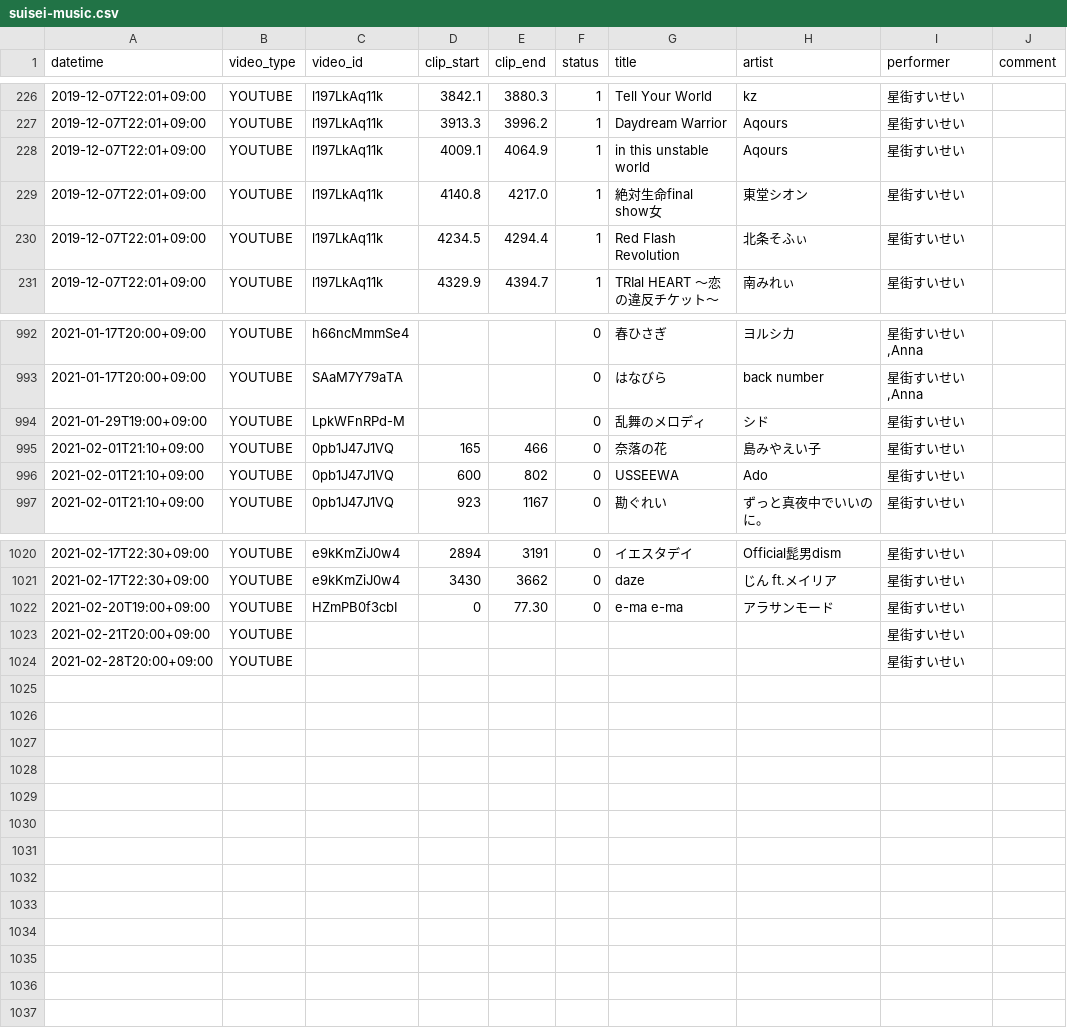
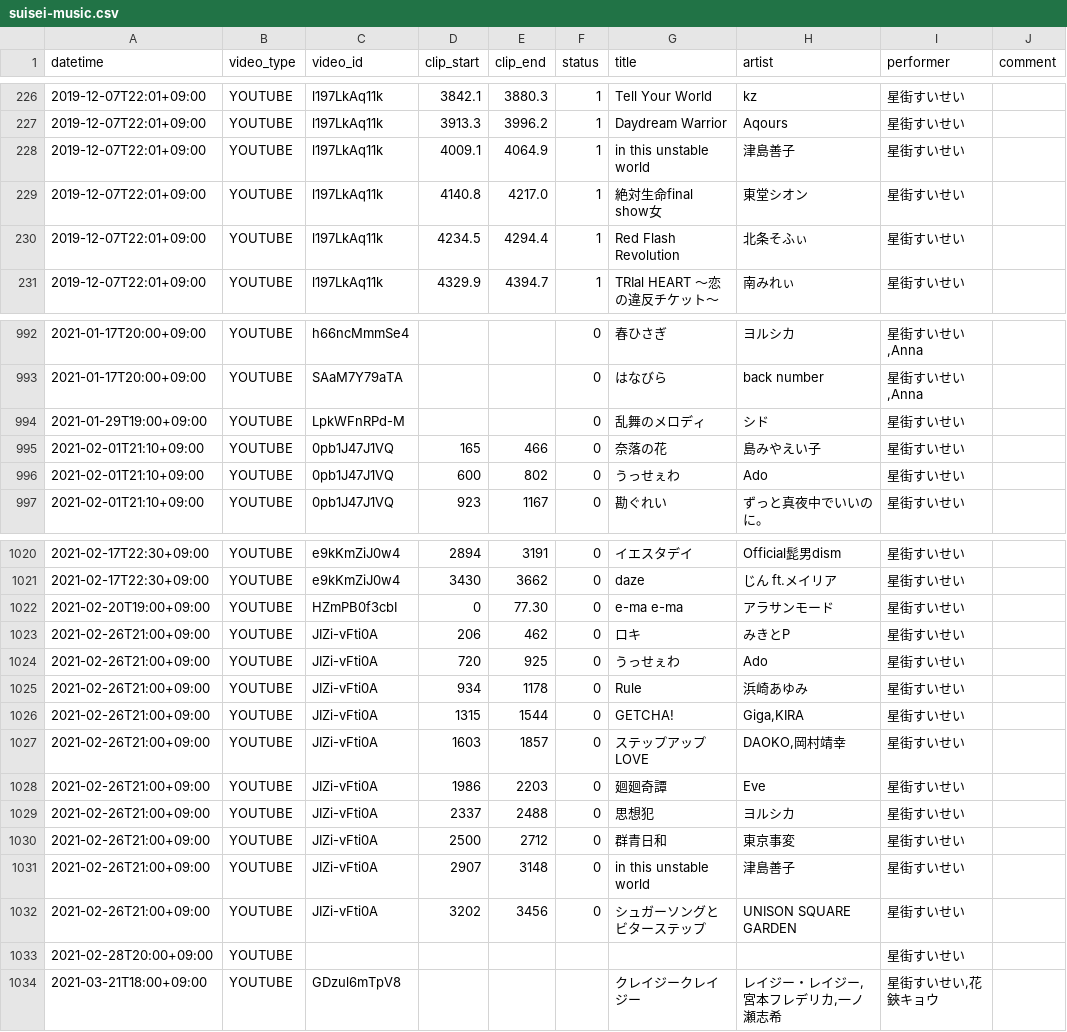
Before and after one commit to suisei-cn/suisei-music, a CSV file: suisei-music.csv, drawn as a sheet; only a part is shown, gaps mark what is left out.

Commit message:
Update 2021-02-26 and fix format

```diff
--- a/suisei-music.csv
+++ b/suisei-music.csv
@@ -227,3 +227,3 @@ datetime,video_type,video_id,clip_start,clip_end,status,title,artist,performer,c
 2019-12-07T22:01+09:00,YOUTUBE,l197LkAq11k,3913.3,3996.2,1,Daydream Warrior,Aqours,星街すいせい,
-2019-12-07T22:01+09:00,YOUTUBE,l197LkAq11k,4009.1,4064.9,1,in this unstable world,Aqours,星街すいせい,
+2019-12-07T22:01+09:00,YOUTUBE,l197LkAq11k,4009.1,4064.9,1,in this unstable world,津島善子,星街すいせい,
 2019-12-07T22:01+09:00,YOUTUBE,l197LkAq11k,4140.8,4217.0,1,絶対生命final show女,東堂シオン,星街すいせい,
@@ -995,3 +995,3 @@ datetime,video_type,video_id,clip_start,clip_end,status,title,artist,performer,c
 2021-02-01T21:10+09:00,YOUTUBE,0pb1J47J1VQ,165,466,0,奈落の花,島みやえい子,星街すいせい,
-2021-02-01T21:10+09:00,YOUTUBE,0pb1J47J1VQ,600,802,0,USSEEWA,Ado,星街すいせい,
+2021-02-01T21:10+09:00,YOUTUBE,0pb1J47J1VQ,600,802,0,うっせぇわ,Ado,星街すいせい,
 2021-02-01T21:10+09:00,YOUTUBE,0pb1J47J1VQ,923,1167,0,勘ぐれい,ずっと真夜中でいいのに。,星街すいせい,
@@ -1022,3 +1022,13 @@ datetime,video_type,video_id,clip_start,clip_end,status,title,artist,performer,c
 2021-02-20T19:00+09:00,YOUTUBE,HZmPB0f3cbI,0,77.30,0,e-ma e-ma,アラサンモード,星街すいせい,
-2021-02-21T20:00+09:00,YOUTUBE,,,,,,,星街すいせい,
+2021-02-26T21:00+09:00,YOUTUBE,JIZi-vFti0A,206,462,0,ロキ,みきとP,星街すいせい,
+2021-02-26T21:00+09:00,YOUTUBE,JIZi-vFti0A,720,925,0,うっせぇわ,Ado,星街すいせい,
+2021-02-26T21:00+09:00,YOUTUBE,JIZi-vFti0A,934,1178,0,Rule,浜崎あゆみ,星街すいせい,
+2021-02-26T21:00+09:00,YOUTUBE,JIZi-vFti0A,1315,1544,0,GETCHA!,"Giga,KIRA",星街すいせい,
+2021-02-26T21:00+09:00,YOUTUBE,JIZi-vFti0A,1603,1857,0,ステップアップLOVE,"DAOKO,岡村靖幸",星街すいせい,
+2021-02-26T21:00+09:00,YOUTUBE,JIZi-vFti0A,1986,2203,0,廻廻奇譚,Eve,星街すいせい,
+2021-02-26T21:00+09:00,YOUTUBE,JIZi-vFti0A,2337,2488,0,思想犯,ヨルシカ,星街すいせい,
+2021-02-26T21:00+09:00,YOUTUBE,JIZi-vFti0A,2500,2712,0,群青日和,東京事変,星街すいせい,
+2021-02-26T21:00+09:00,YOUTUBE,JIZi-vFti0A,2907,3148,0,in this unstable world,津島善子,星街すいせい,
+2021-02-26T21:00+09:00,YOUTUBE,JIZi-vFti0A,3202,3456,0,シュガーソングとビターステップ,UNISON SQUARE GARDEN,星街すいせい,
 2021-02-28T20:00+09:00,YOUTUBE,,,,,,,星街すいせい,
+2021-03-21T18:00+09:00,YOUTUBE,GDzul6mTpV8,,,,クレイジークレイジー,"レイジー・レイジー,宮本フレデリカ,一ノ瀬志希","星街すいせい,花鋏キョウ",
```
